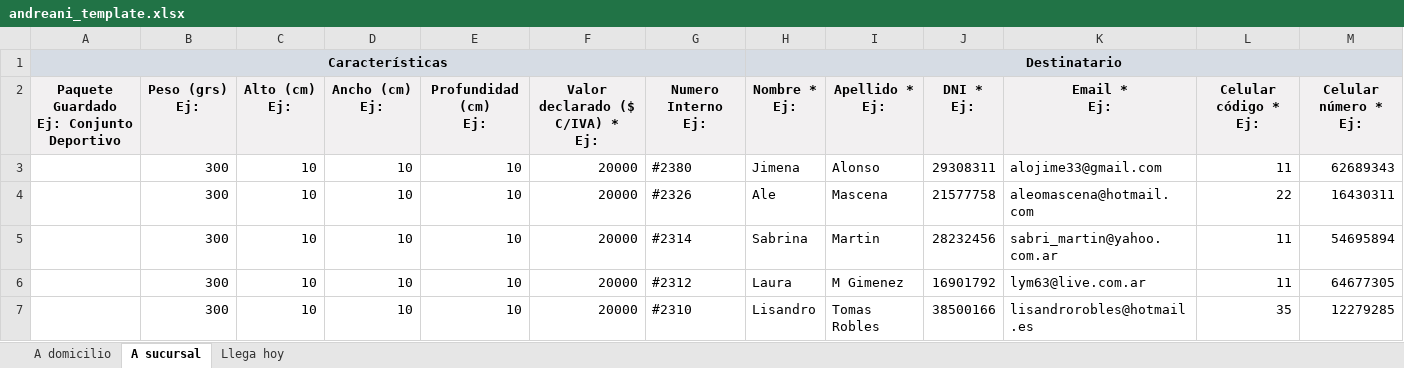
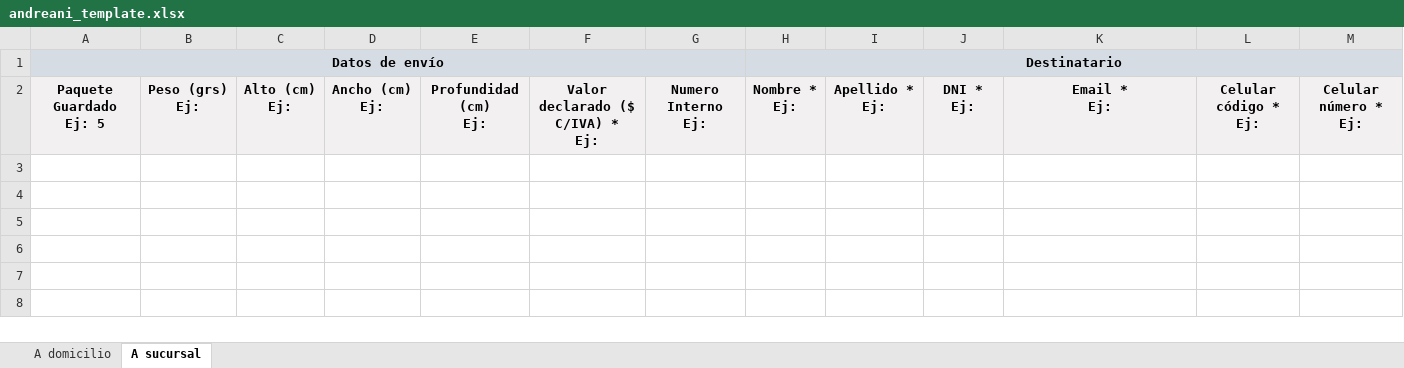
Before and after one commit to SolunaBiolight/soluna-gestion, an Excel workbook: public/andreani_template.xlsx, sheet A sucursal, drawn as a sheet; only a part is shown; values as stored, in another font and other column widths than the file's, no borders; rows hold the shown columns only; ↵ is a line break in a cell; the diff names each change by its address in the sheet, - before the commit and + after, or states it on an @@ line.

Commit message:
fix: template Andreani oficial vacio + sucursales legacy en codigo

```diff
--- a/public/andreani_template.xlsx (sheet A sucursal)
+++ b/public/andreani_template.xlsx (sheet A sucursal)
-sheet tab: Llega hoy
-A1: Características
+A1: Datos de envío
-B1:G1 fill: #D6DCE4
+B1:G1 fill: none
-I1:M1 fill: #D6DCE4
+I1:M1 fill: none
-A2: Paquete Guardado ↵ Ej: Conjunto Deportivo
+A2: Paquete Guardado ↵ Ej: 5
-row 3:  | 300 | 10 | 10 | 10 | 20000 | #2380 | Jimena | Alonso | 29308311 | alojime33@gmail.com | 11 | 62689343
-row 4:  | 300 | 10 | 10 | 10 | 20000 | #2326 | Ale | Mascena | 21577758 | aleomascena@hotmail.com | 22 | 16430311
-row 5:  | 300 | 10 | 10 | 10 | 20000 | #2314 | Sabrina | Martin | 28232456 | sabri_martin@yahoo.com.ar | 11 | 54695894
-row 6:  | 300 | 10 | 10 | 10 | 20000 | #2312 | Laura | M Gimenez | 16901792 | lym63@live.com.ar | 11 | 64677305
-row 7:  | 300 | 10 | 10 | 10 | 20000 | #2310 | Lisandro | Tomas Robles | 38500166 | lisandrorobles@hotmail.es | 35 | 12279285
```
Also changed, not shown: sheet A domicilio, 1 other file.
